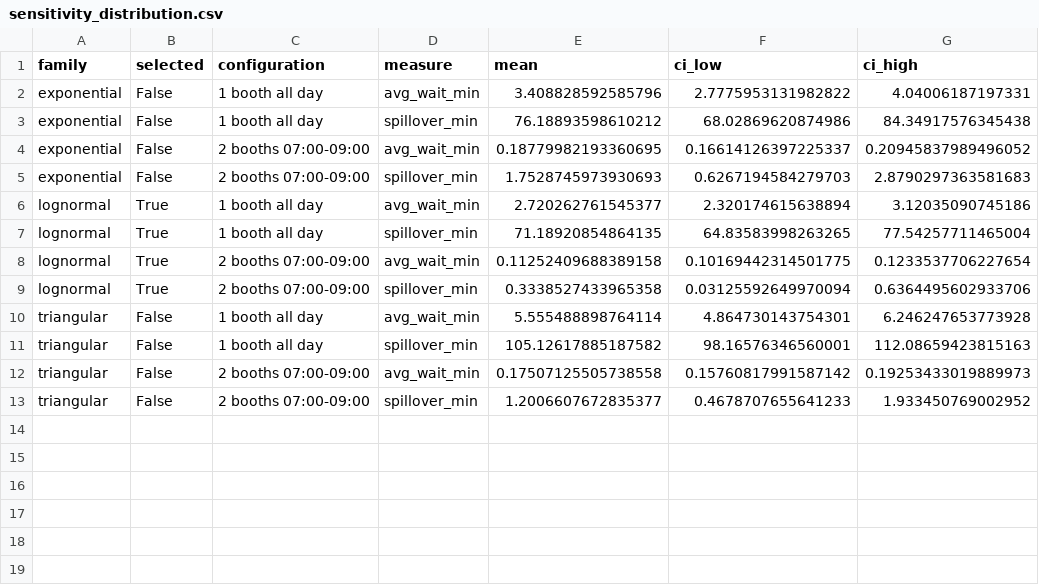
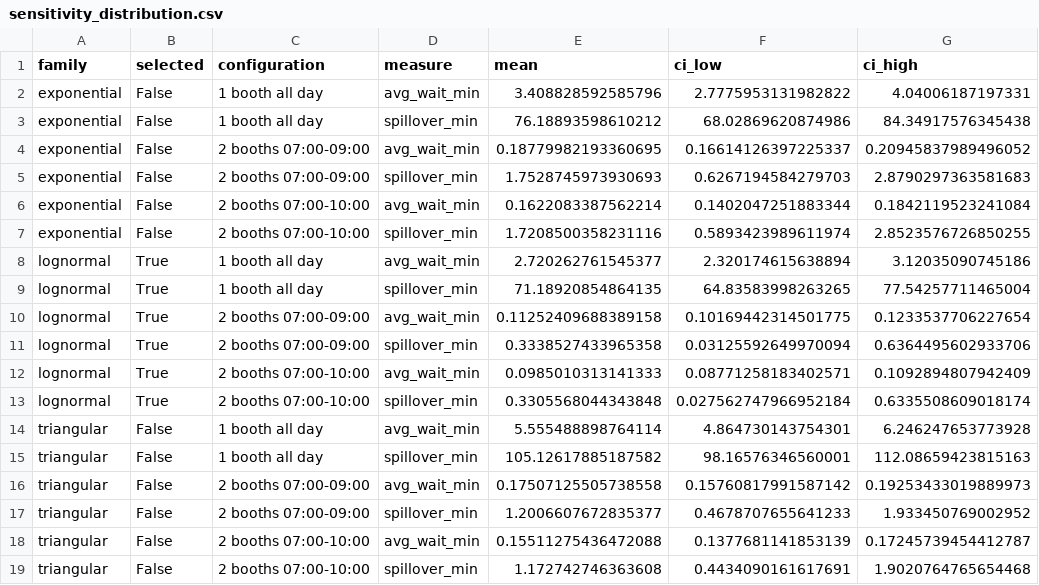
Before and after one commit to 10Plaiz/142-modelling, a CSV file: Group8_Parking_Booth_Simulation/results/sensitivity_distribution.csv, drawn as a sheet; the diff names each change by its address in the sheet, - before the commit and + after, or states it on an @@ line.

```diff
--- a/Group8_Parking_Booth_Simulation/results/sensitivity_distribution.csv
+++ b/Group8_Parking_Booth_Simulation/results/sensitivity_distribution.csv
+row 6: exponential | False | 2 booths 07:00-10:00 | avg_wait_min | 0.1622083387562214 | 0.1402047251883344 | 0.1842119523241084
+row 7: exponential | False | 2 booths 07:00-10:00 | spillover_min | 1.7208500358231116 | 0.5893423989611974 | 2.8523576726850255
+row 12: lognormal | True | 2 booths 07:00-10:00 | avg_wait_min | 0.0985010313141333 | 0.08771258183402571 | 0.1092894807942409
+row 13: lognormal | True | 2 booths 07:00-10:00 | spillover_min | 0.3305568044343848 | 0.027562747966952184 | 0.6335508609018174
+row 18: triangular | False | 2 booths 07:00-10:00 | avg_wait_min | 0.15511275436472088 | 0.1377681141853139 | 0.17245739454412787
+row 19: triangular | False | 2 booths 07:00-10:00 | spillover_min | 1.172742746363608 | 0.4434090161617691 | 1.9020764765654468
```
Also changed, not shown: Group8_Parking_Booth_Simulation/results/evidence_summary.csv, Group8_Parking_Booth_Simulation/results/fluid_vs_des.csv, 17 other files.
